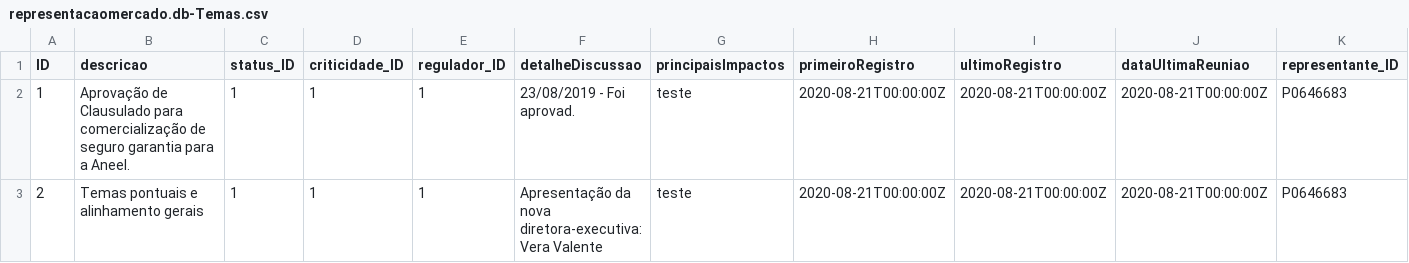
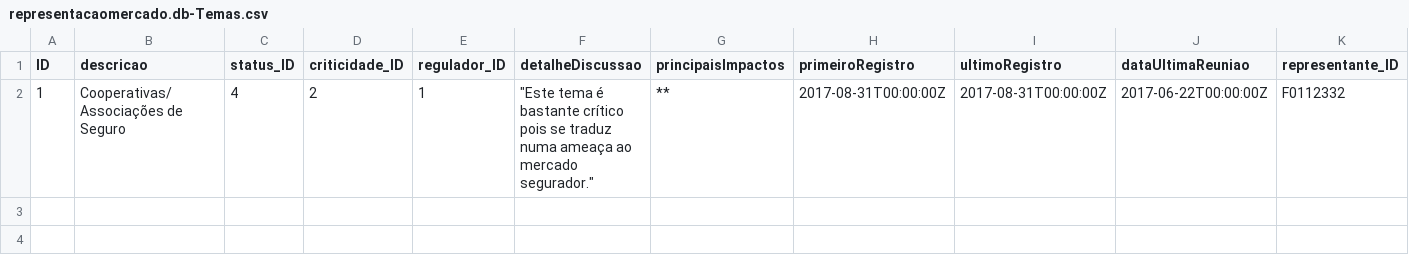
Before and after one commit to psilvahdx/representacaomercado, a CSV file: db/data/representacaomercado.db-Temas.csv, drawn as a sheet; only a part is shown; removed rows and columns are numbered as before the commit, all else as after; rows hold the shown columns only; the diff names each change by its address in the sheet, - before the commit and + after, or states it on an @@ line.

```diff
--- a/db/data/representacaomercado.db-Temas.csv
+++ b/db/data/representacaomercado.db-Temas.csv
-row 2: 1 | Aprovação de Clausulado para comercialização de seguro garantia para a Aneel. | 1 | 1 | 1 | 23/08/2019 - Foi aprovad. | teste | 2020-08-21T00:00:00Z | 2020-08-21T00:00:00Z | 2020-08-21T00:00:00Z | P0646683
-row 3: 2 | Temas pontuais e alinhamento gerais | 1 | 1 | 1 | Apresentação da nova diretora-executiva: Vera Valente | teste | 2020-08-21T00:00:00Z | 2020-08-21T00:00:00Z | 2020-08-21T00:00:00Z | P0646683
+row 2: 1 | Cooperativas/Associações de Seguro | 4 | 2 | 1 | "Este tema é bastante crítico pois se traduz numa ameaça ao mercado segurador." | ** | 2017-08-31T00:00:00Z | 2017-08-31T00:00:00Z | 2017-06-22T00:00:00Z | F0112332
```
Also changed, not shown: db/data/representacaomercado.db-Comissoes.csv, db/data/representacaomercado.db-Usuarios.csv, 38 other files.
